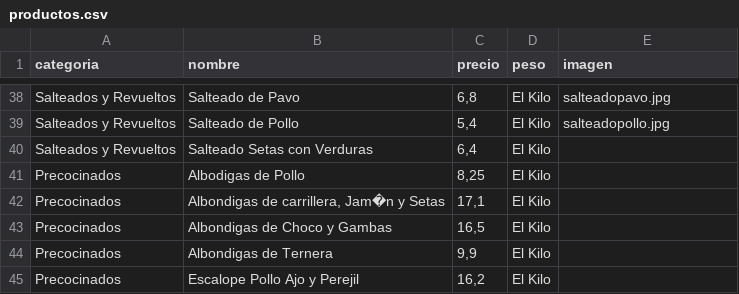
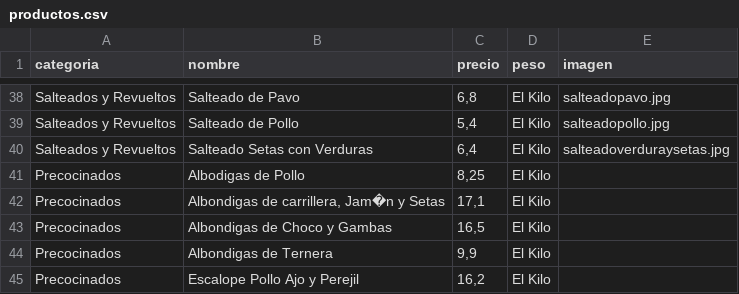
Before and after one commit to congeladoseltimon-cpu/congelados-el-timon, a CSV file: productos.csv, drawn as a sheet; only a part is shown, gaps mark what is left out.

Commit message:
Add files via upload

```diff
--- a/productos.csv
+++ b/productos.csv
@@ -39,3 +39,3 @@ Salteados y Revueltos;Salteado de Pavo;6,8;El Kilo;salteadopavo.jpg
 Salteados y Revueltos;Salteado de Pollo;5,4;El Kilo;salteadopollo.jpg
-Salteados y Revueltos;Salteado Setas con Verduras;6,4;El Kilo;
+Salteados y Revueltos;Salteado Setas con Verduras;6,4;El Kilo;salteadoverduraysetas.jpg
 Precocinados;Albodigas de Pollo;8,25;El Kilo;
```
